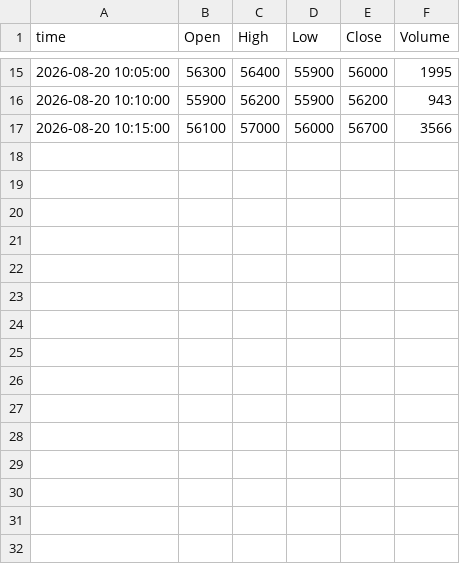
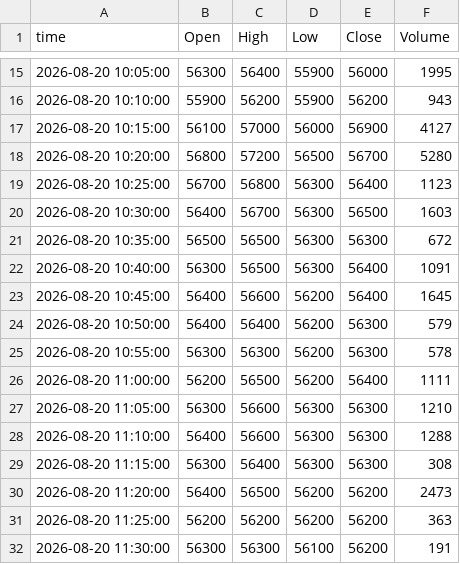
Before and after one commit to ssunsmg-smg/quant-screener, a CSV file: data/intraday/bars/20260820/192080.csv, drawn as a sheet; only a part is shown, gaps mark what is left out.

```diff
--- a/data/intraday/bars/20260820/192080.csv
+++ b/data/intraday/bars/20260820/192080.csv
@@ -16,2 +16,17 @@ time,Open,High,Low,Close,Volume
 2026-08-20 10:10:00,55900,56200,55900,56200,943
-2026-08-20 10:15:00,56100,57000,56000,56700,3566
+2026-08-20 10:15:00,56100,57000,56000,56900,4127
+2026-08-20 10:20:00,56800,57200,56500,56700,5280
+2026-08-20 10:25:00,56700,56800,56300,56400,1123
+2026-08-20 10:30:00,56400,56700,56300,56500,1603
+2026-08-20 10:35:00,56500,56500,56300,56300,672
+2026-08-20 10:40:00,56300,56500,56300,56400,1091
+2026-08-20 10:45:00,56400,56600,56200,56400,1645
+2026-08-20 10:50:00,56400,56400,56200,56300,579
+2026-08-20 10:55:00,56300,56300,56200,56300,578
+2026-08-20 11:00:00,56200,56500,56200,56400,1111
+2026-08-20 11:05:00,56300,56600,56300,56300,1210
+2026-08-20 11:10:00,56400,56600,56300,56300,1288
+2026-08-20 11:15:00,56300,56400,56300,56300,308
+2026-08-20 11:20:00,56400,56500,56200,56200,2473
+2026-08-20 11:25:00,56200,56200,56200,56200,363
+2026-08-20 11:30:00,56300,56300,56100,56200,191
```
Also changed, not shown: data/intraday/bars/20260820/005850.csv, 3 other files.
